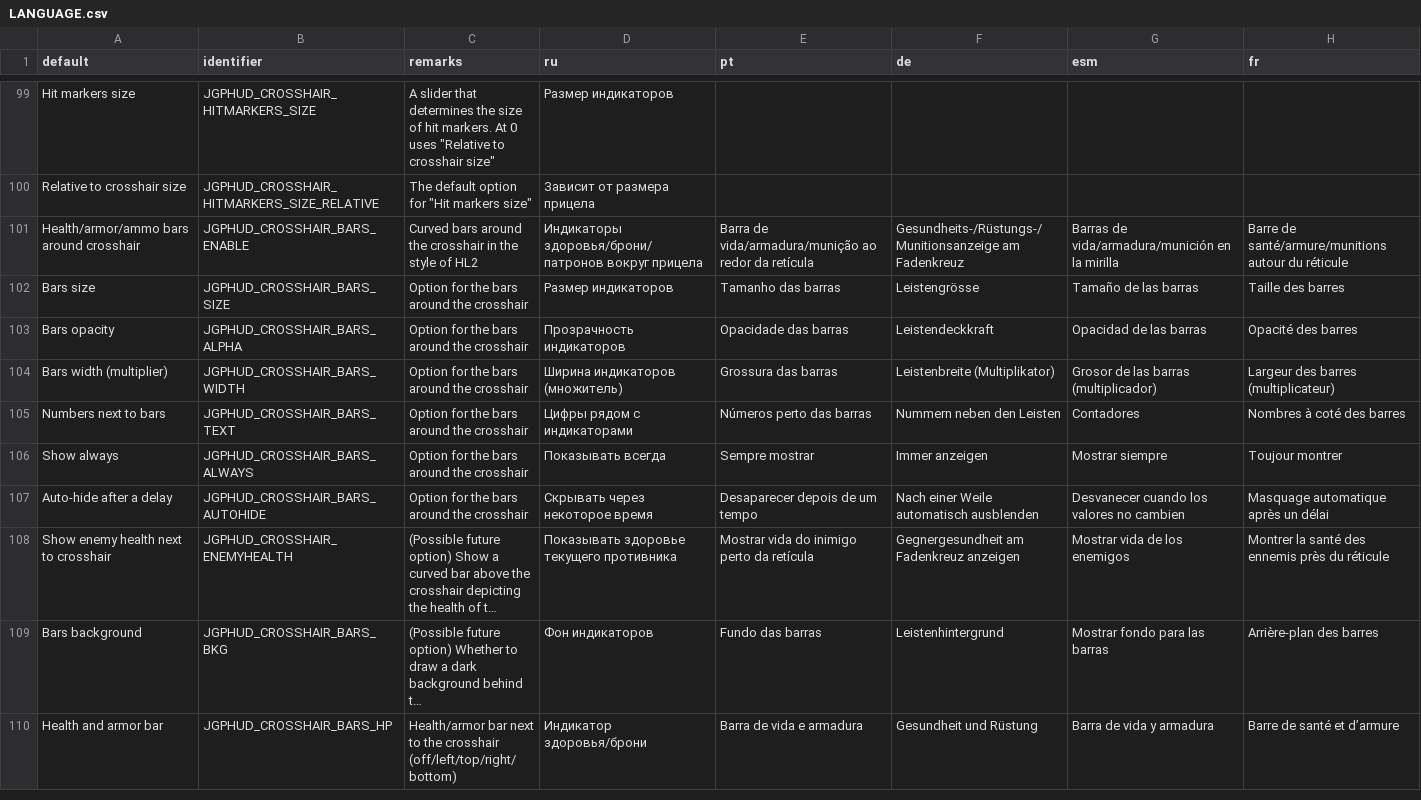
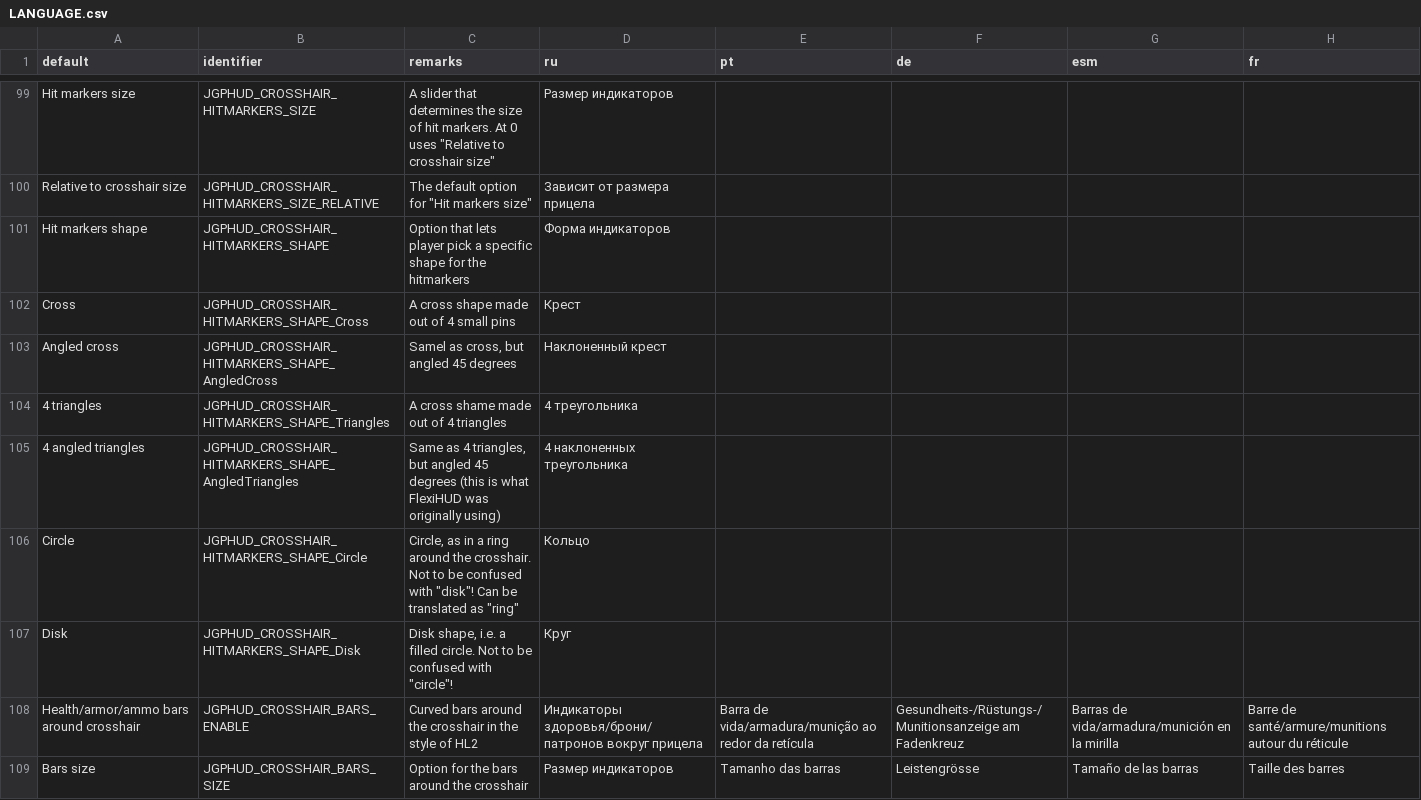
Before and after one commit to jekyllgrim/UniversalFlexibleHUD, a CSV file: LANGUAGE.csv, drawn as a sheet; only a part is shown, gaps mark what is left out; the shorter side is filled out with more unchanged rows; long unchanged cells end in …; the diff names each change by its address in the sheet, - before the commit and + after, or states it on an @@ line.

Commit message:
Added multiple shapes for hitmarkers

```diff
--- a/LANGUAGE.csv
+++ b/LANGUAGE.csv
+row 101: Hit markers shape | JGPHUD_CROSSHAIR_HITMARKERS_SHAPE | Option that lets player pick a specific shape for the hitmarkers | Форма индикаторов
+row 102: Cross | JGPHUD_CROSSHAIR_HITMARKERS_SHAPE_Cross | A cross shape made out of 4 small pins | Крест
+row 103: Angled cross | JGPHUD_CROSSHAIR_HITMARKERS_SHAPE_AngledCross | Samel as cross, but angled 45 degrees | Наклоненный крест
+row 104: 4 triangles | JGPHUD_CROSSHAIR_HITMARKERS_SHAPE_Triangles | A cross shame made out of 4 triangles | 4 треугольника
+row 105: 4 angled triangles | JGPHUD_CROSSHAIR_HITMARKERS_SHAPE_AngledTriangles | Same as 4 triangles, but angled 45 degrees (this is what FlexiHUD was originally using) | 4 наклоненных треугольника
+row 106: Circle | JGPHUD_CROSSHAIR_HITMARKERS_SHAPE_Circle | Circle, as in a ring around the crosshair. Not to be confused with "disk"! Can be translated as "ring" | Кольцо
+row 107: Disk | JGPHUD_CROSSHAIR_HITMARKERS_SHAPE_Disk | Disk shape, i.e. a filled circle. Not to be confused with "circle"! | Круг
```
Also changed, not shown: 3 other files.
